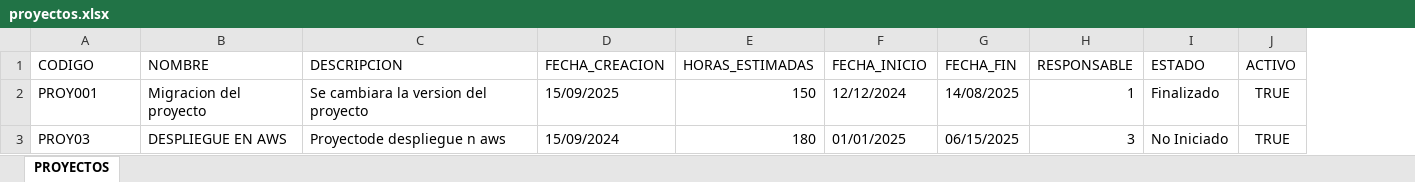
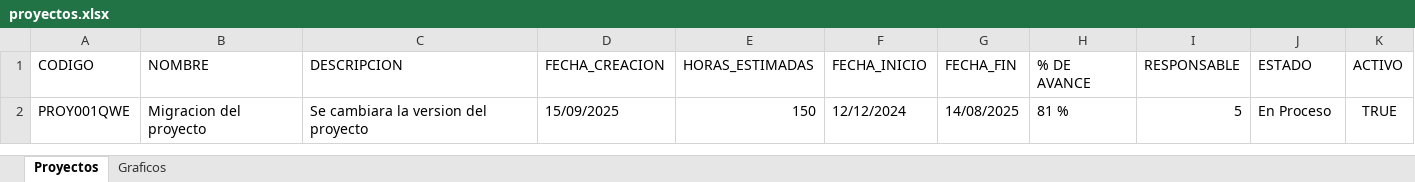
Before and after one commit to SMelissaB/proyFinalAlgoritmos, an Excel workbook: proyectos.xlsx, sheet Proyectos, drawn as a sheet; values as stored, in another font and other column widths than the file's, no borders; removed rows and columns are numbered as before the commit, all else as after; the diff names each change by its address in the sheet, - before the commit and + after, or states it on an @@ line.

Commit message:
se agrego la funcionabildad de las graficas en el excel, se mejoraron algunos procesos, se agrego el slider de porcentaje de avance.

```diff
--- a/proyectos.xlsx (sheet Proyectos)
+++ b/proyectos.xlsx (sheet Proyectos)
-sheet tab: PROYECTOS
+sheet tab: Proyectos
+sheet tab: Graficos
+column H (% DE AVANCE), row 2: 81 %
-A2 (CODIGO): PROY001
+A2 (CODIGO): PROY001QWE
-I2 (RESPONSABLE): 1
+I2 (RESPONSABLE): 5
-J2 (ESTADO): Finalizado
+J2 (ESTADO): En Proceso
-row 3: PROY03 | DESPLIEGUE EN AWS | Proyectode despliegue n aws | 15/09/2024 | 180 | 01/01/2025 | 06/15/2025 | 3 | No Iniciado | TRUE
```
Also changed, not shown: charts or pictures, personas.xlsx, 8 other files.
